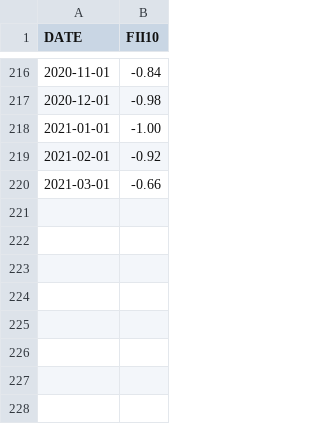
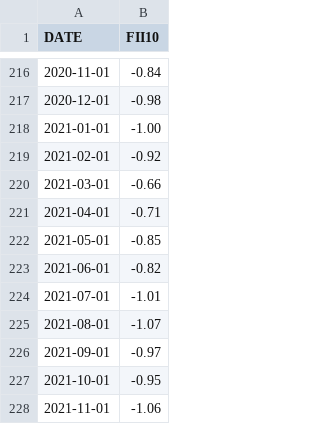
Before and after one commit to artem-bakulin/latex, a CSV file: index-investing/data/FII10.csv, drawn as a sheet; only a part is shown, gaps mark what is left out; the diff names each change by its address in the sheet, - before the commit and + after, or states it on an @@ line.

```diff
--- a/index-investing/data/FII10.csv
+++ b/index-investing/data/FII10.csv
+row 221: 2021-04-01 | -0.71
+row 222: 2021-05-01 | -0.85
+row 223: 2021-06-01 | -0.82
+row 224: 2021-07-01 | -1.01
+row 225: 2021-08-01 | -1.07
+row 226: 2021-09-01 | -0.97
+row 227: 2021-10-01 | -0.95
+row 228: 2021-11-01 | -1.06
```
Also changed, not shown: index-investing/data/GS10.csv, 2 other files.
